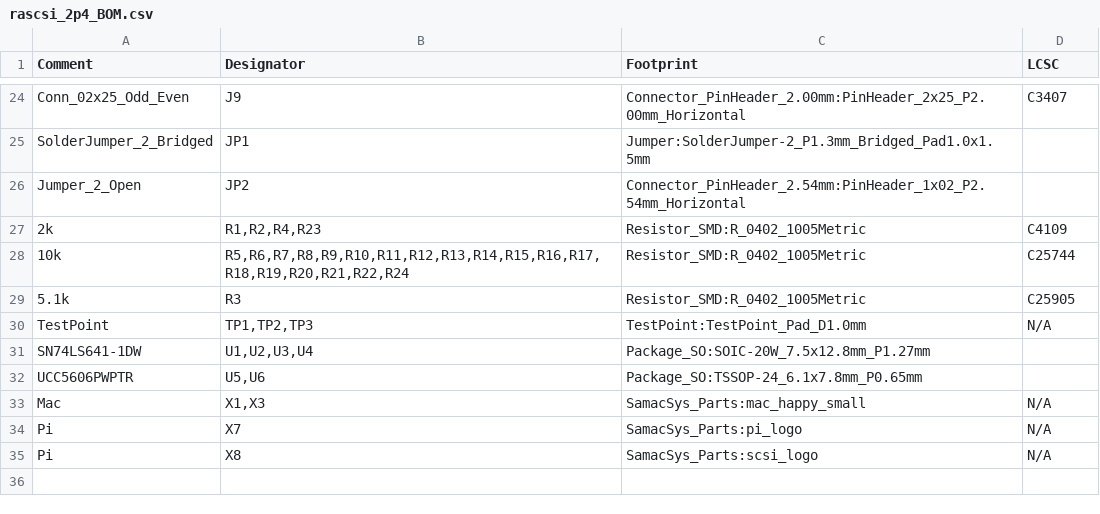
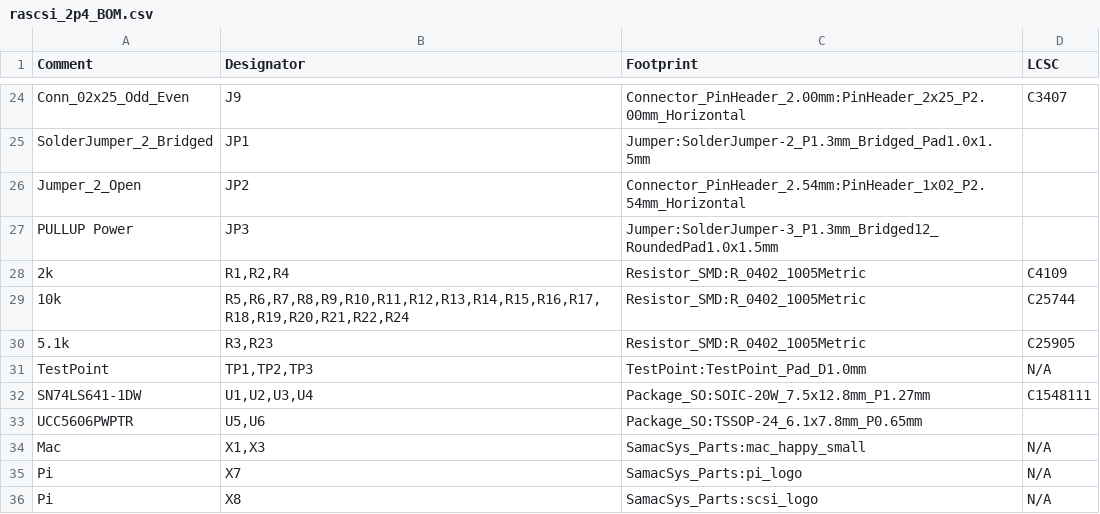
Before and after one commit to nospam2000/RASCSI, a CSV file: hw/rascsi_2p4/rascsi_2p4_BOM.csv, drawn as a sheet; only a part is shown, gaps mark what is left out.

```diff
--- a/hw/rascsi_2p4/rascsi_2p4_BOM.csv
+++ b/hw/rascsi_2p4/rascsi_2p4_BOM.csv
@@ -26,7 +26,8 @@ Comment,Designator,Footprint,LCSC
 "Jumper_2_Open","JP2","Connector_PinHeader_2.54mm:PinHeader_1x02_P2.54mm_Horizontal",""
-"2k","R1,R2,R4,R23","Resistor_SMD:R_0402_1005Metric","C4109"
+"PULLUP Power","JP3","Jumper:SolderJumper-3_P1.3mm_Bridged12_RoundedPad1.0x1.5mm",""
+"2k","R1,R2,R4","Resistor_SMD:R_0402_1005Metric","C4109"
 "10k","R5,R6,R7,R8,R9,R10,R11,R12,R13,R14,R15,R16,R17,R18,R19,R20,R21,R22,R24","Resistor_SMD:R_0402_1005Metric","C25744"
-"5.1k","R3","Resistor_SMD:R_0402_1005Metric","C25905"
+"5.1k","R3,R23","Resistor_SMD:R_0402_1005Metric","C25905"
 "TestPoint","TP1,TP2,TP3","TestPoint:TestPoint_Pad_D1.0mm","N/A"
-"SN74LS641-1DW","U1,U2,U3,U4","Package_SO:SOIC-20W_7.5x12.8mm_P1.27mm",""
+"SN74LS641-1DW","U1,U2,U3,U4","Package_SO:SOIC-20W_7.5x12.8mm_P1.27mm","C1548111"
 "UCC5606PWPTR","U5,U6","Package_SO:TSSOP-24_6.1x7.8mm_P0.65mm",""
```
Also changed, not shown: hw/rascsi_2p4/assembly/rascsi_2p4-top-pos.csv, hw/rascsi_2p4/assembly/rascsi_2p4-top-pos_fixed.csv, 23 other files.
